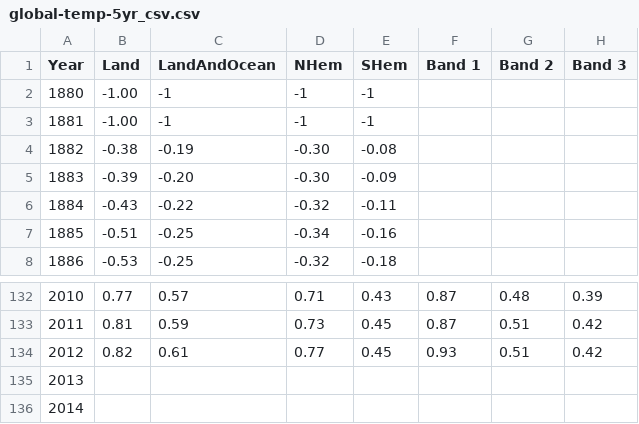
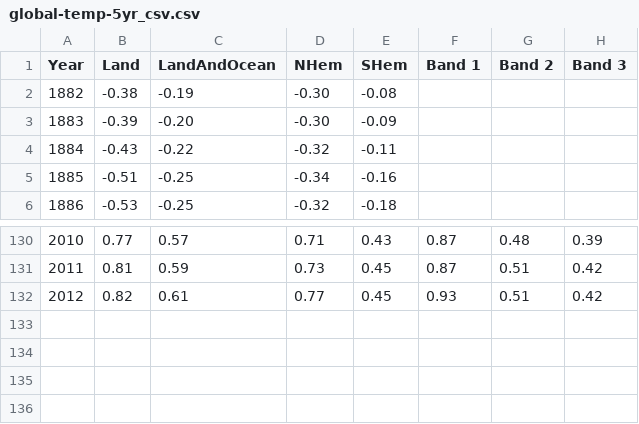
Before and after one commit to geonwoo3/geonwoo3.github.io, a CSV file: global-temp-5yr_csv.csv, drawn as a sheet; only a part is shown, gaps mark what is left out; the diff names each change by its address in the sheet, - before the commit and + after, or states it on an @@ line.

```diff
--- a/global-temp-5yr_csv.csv
+++ b/global-temp-5yr_csv.csv
-row 2: 1880 | -1.00 | -1 | -1 | -1
-row 3: 1881 | -1.00 | -1 | -1 | -1
-row 135: 2013
-row 136: 2014
```
Also changed, not shown: 1 other file.
